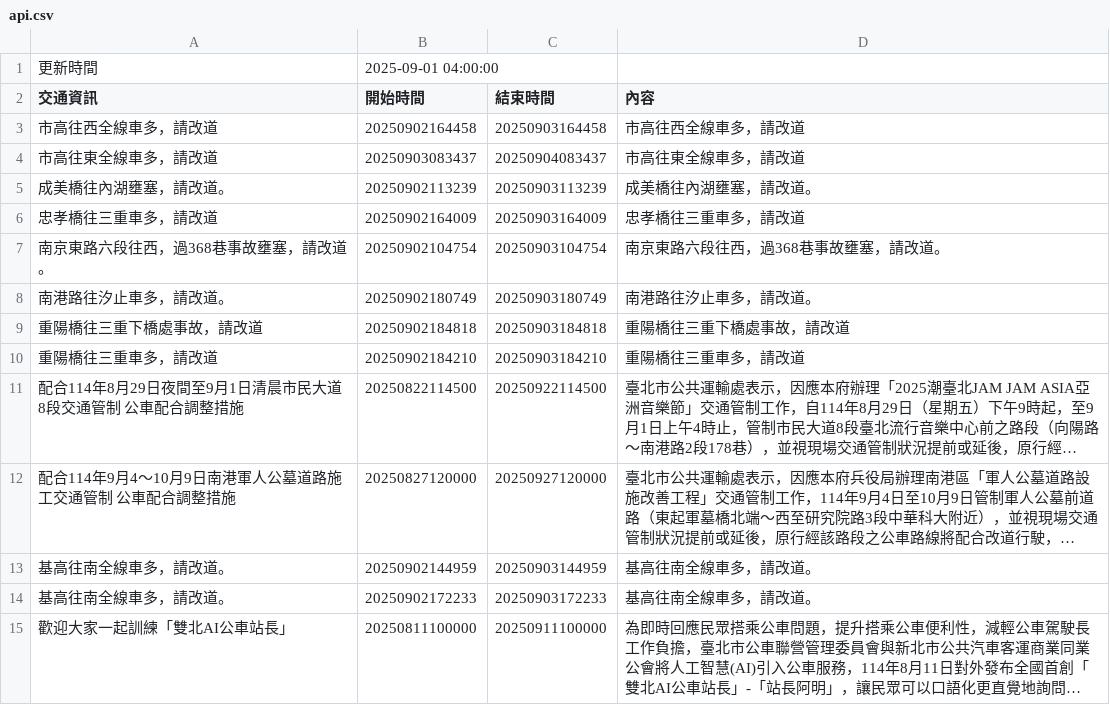
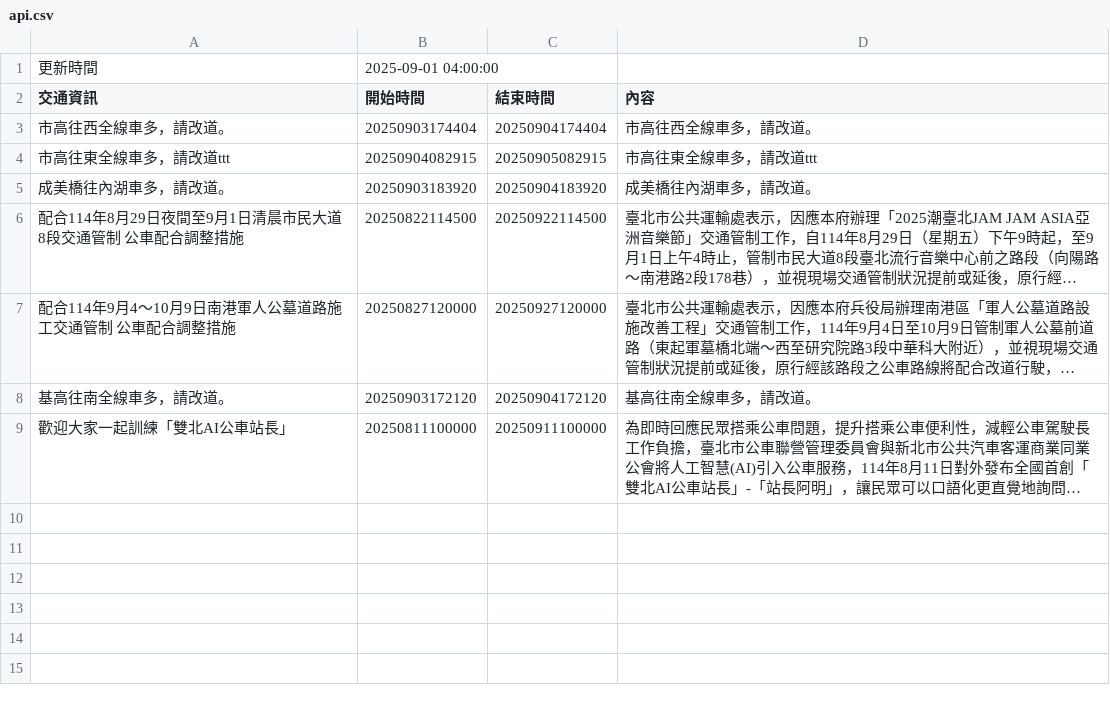
Before and after one commit to Brian-Su-tech/Open_Flatform_Mid, a CSV file: api.csv, drawn as a sheet; long unchanged cells end in …; removed rows and columns are numbered as before the commit, all else as after; the diff names each change by its address in the sheet, - before the commit and + after, or states it on an @@ line.

Commit message:
daily crawl

```diff
--- a/api.csv
+++ b/api.csv
-row 3: 市高往西全線車多，請改道 | 20250902164458 | 20250903164458 | 市高往西全線車多，請改道
-row 4: 市高往東全線車多，請改道 | 20250903083437 | 20250904083437 | 市高往東全線車多，請改道
-row 5: 成美橋往內湖壅塞，請改道。 | 20250902113239 | 20250903113239 | 成美橋往內湖壅塞，請改道。
-row 6: 忠孝橋往三重車多，請改道 | 20250902164009 | 20250903164009 | 忠孝橋往三重車多，請改道
-row 7: 南京東路六段往西，過368巷事故壅塞，請改道。 | 20250902104754 | 20250903104754 | 南京東路六段往西，過368巷事故壅塞，請改道。
-row 8: 南港路往汐止車多，請改道。 | 20250902180749 | 20250903180749 | 南港路往汐止車多，請改道。
-row 9: 重陽橋往三重下橋處事故，請改道 | 20250902184818 | 20250903184818 | 重陽橋往三重下橋處事故，請改道
-row 10: 重陽橋往三重車多，請改道 | 20250902184210 | 20250903184210 | 重陽橋往三重車多，請改道
+row 3: 市高往西全線車多，請改道。 | 20250903174404 | 20250904174404 | 市高往西全線車多，請改道。
+row 4: 市高往東全線車多，請改道ttt | 20250904082915 | 20250905082915 | 市高往東全線車多，請改道ttt
+row 5: 成美橋往內湖車多，請改道。 | 20250903183920 | 20250904183920 | 成美橋往內湖車多，請改道。
-B8 (開始時間): 20250902144959
+B8 (開始時間): 20250903172120
-C8 (結束時間): 20250903144959
+C8 (結束時間): 20250904172120
-row 14: 基高往南全線車多，請改道。 | 20250902172233 | 20250903172233 | 基高往南全線車多，請改道。
```
